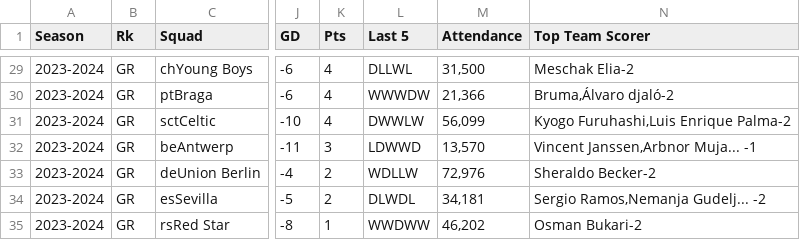
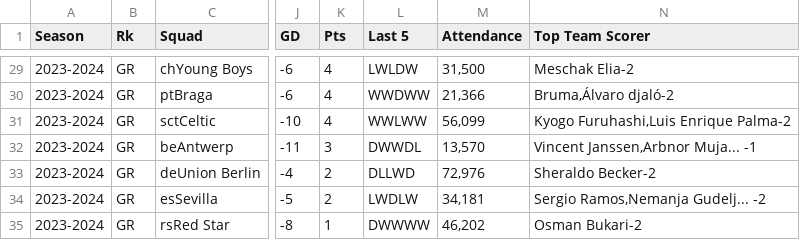
Before and after one commit to albabernal03/UEFA_PREDICCION2.0, a CSV file: data/equipo_2023-2024.csv, drawn as a sheet; only a part is shown, gaps mark what is left out; the diff covers the shown part only; the diff names each change by its address in the sheet, - before the commit and + after, or states it on an @@ line.

```diff
--- a/data/equipo_2023-2024.csv
+++ b/data/equipo_2023-2024.csv
-L29 (Last 5): DLLWL
+L29 (Last 5): LWLDW
-L30 (Last 5): WWWDW
+L30 (Last 5): WWDWW
-L31 (Last 5): DWWLW
+L31 (Last 5): WWLWW
-L32 (Last 5): LDWWD
+L32 (Last 5): DWWDL
-L33 (Last 5): WDLLW
+L33 (Last 5): DLLWD
-L34 (Last 5): DLWDL
+L34 (Last 5): LWDLW
-L35 (Last 5): WWDWW
+L35 (Last 5): DWWWW
```
Also changed, not shown: 22 edited cells elsewhere in this file, data/equipo_2023-2024_limpio.csv.
